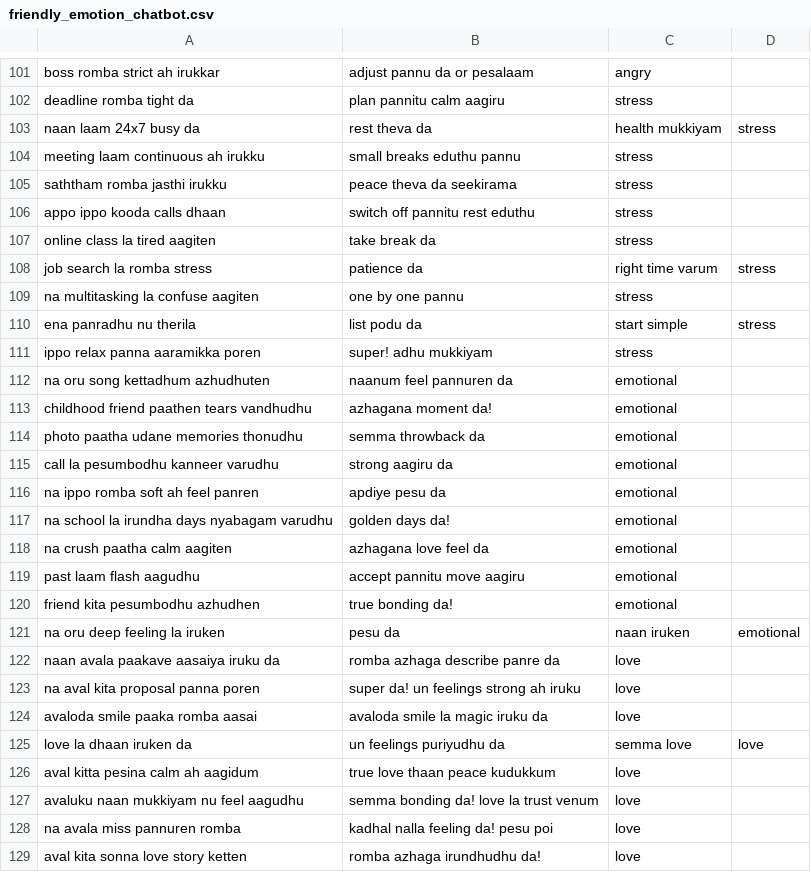
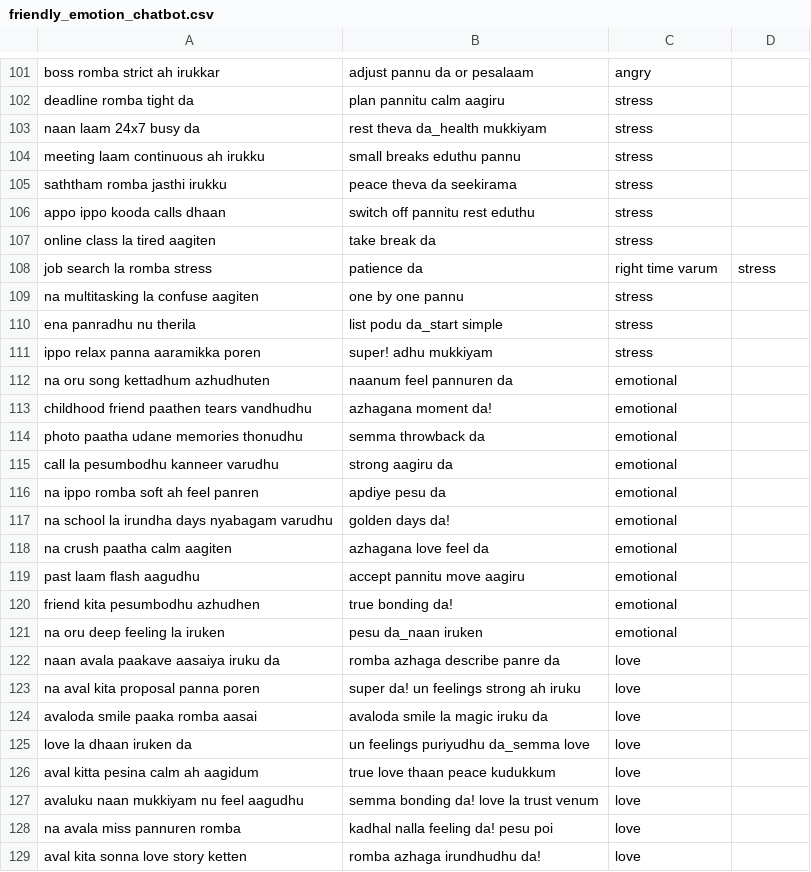
Before and after one commit to Ananthakrishnan171/Chatbot, a CSV file: friendly_emotion_chatbot.csv, drawn as a sheet; only a part is shown, gaps mark what is left out.

Commit message:
Update friendly_emotion_chatbot.csv

```diff
--- a/friendly_emotion_chatbot.csv
+++ b/friendly_emotion_chatbot.csv
@@ -102,3 +102,3 @@ boss romba strict ah irukkar,adjust pannu da or pesalaam,angry
 deadline romba tight da,plan pannitu calm aagiru,stress
-naan laam 24x7 busy da,rest theva da, health mukkiyam,stress
+naan laam 24x7 busy da,rest theva da_health mukkiyam,stress
 meeting laam continuous ah irukku,small breaks eduthu pannu,stress
@@ -109,3 +109,3 @@ job search la romba stress,patience da, right time varum,stress
 na multitasking la confuse aagiten,one by one pannu,stress
-ena panradhu nu therila,list podu da, start simple,stress
+ena panradhu nu therila,list podu da_start simple,stress
 ippo relax panna aaramikka poren,super! adhu mukkiyam,stress
@@ -120,3 +120,3 @@ past laam flash aagudhu,accept pannitu move aagiru,emotional
 friend kita pesumbodhu azhudhen,true bonding da!,emotional
-na oru deep feeling la iruken,pesu da, naan iruken,emotional
+na oru deep feeling la iruken,pesu da_naan iruken,emotional
 naan avala paakave aasaiya iruku da,romba azhaga describe panre da,love
@@ -124,3 +124,3 @@ na aval kita proposal panna poren,super da! un feelings strong ah iruku,love
 avaloda smile paaka romba aasai,avaloda smile la magic iruku da,love
-love la dhaan iruken da,un feelings puriyudhu da, semma love,love
+love la dhaan iruken da,un feelings puriyudhu da_semma love,love
 aval kitta pesina calm ah aagidum,true love thaan peace kudukkum,love
```
